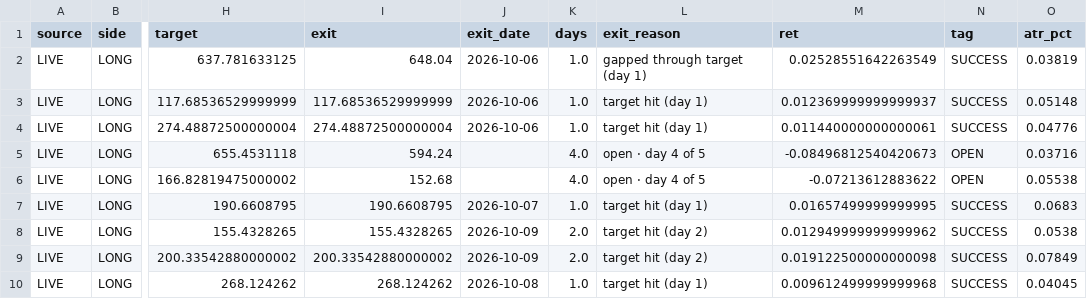
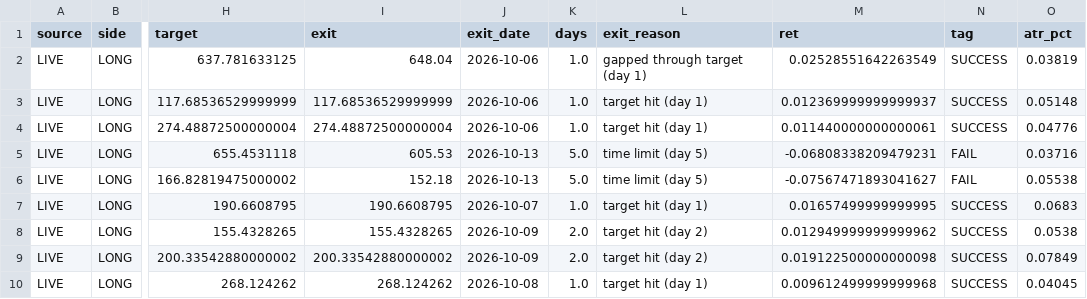
Before and after one commit to sujansannidhi/extreme-move-screener, a CSV file: out/ledger.csv, drawn as a sheet; only a part is shown, gaps mark what is left out; the diff covers the shown part only; the diff names each change by its address in the sheet, - before the commit and + after, or states it on an @@ line.

```diff
--- a/out/ledger.csv
+++ b/out/ledger.csv
-I5 (exit): 594.24
+I5 (exit): 605.53
-J5:J6 (exit_date): (empty)
+J5:J6 (exit_date): 2026-10-13
-K5:K6 (days): 4.0
+K5:K6 (days): 5.0
-L5:L6 (exit_reason): open · day 4 of 5
+L5:L6 (exit_reason): time limit (day 5)
-M5 (ret): -0.08496812540420673
+M5 (ret): -0.06808338209479231
-N5:N6 (tag): OPEN
+N5:N6 (tag): FAIL
-I6 (exit): 152.68
+I6 (exit): 152.18
-M6 (ret): -0.07213612883622
+M6 (ret): -0.07567471893041627
```
Also changed, not shown: 3 added rows and 45 edited cells elsewhere in this file, 3 other files.
